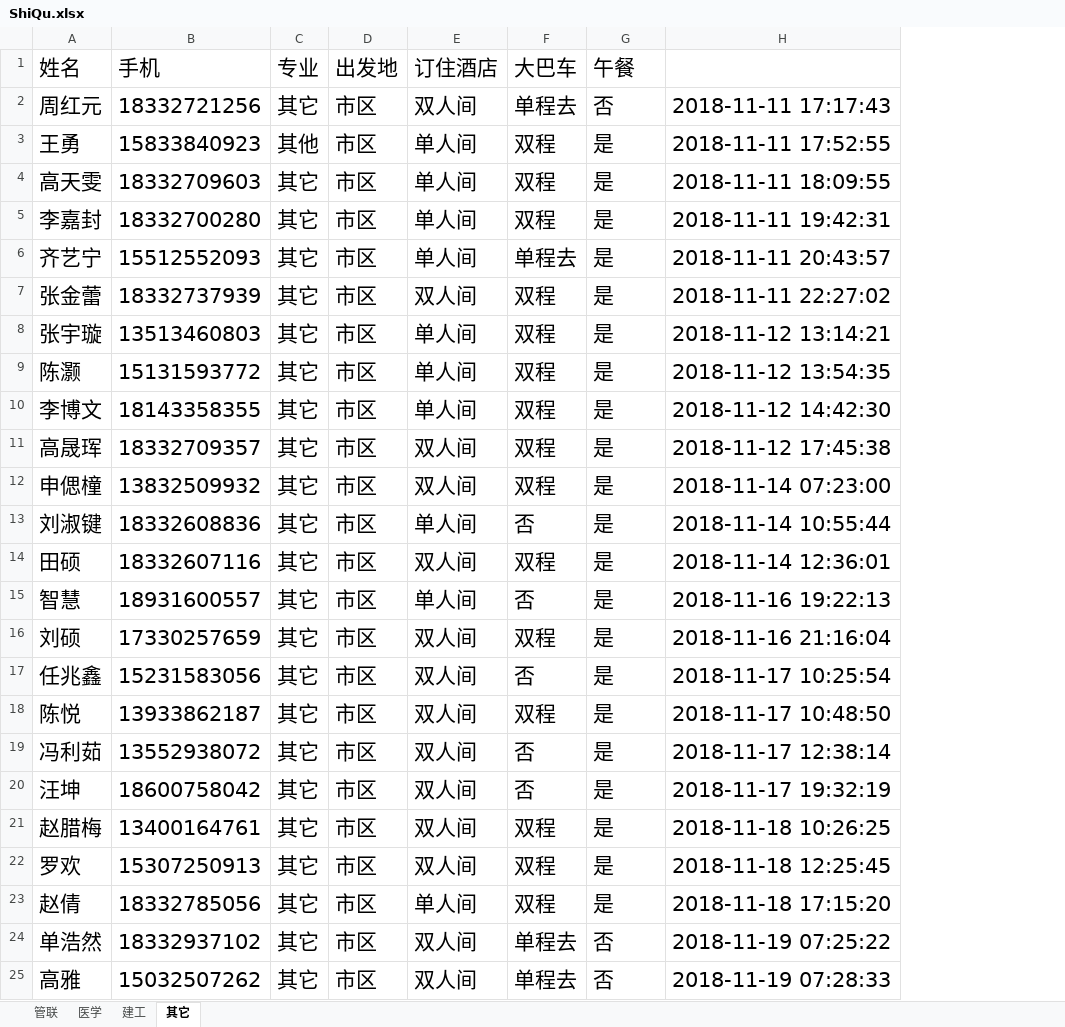
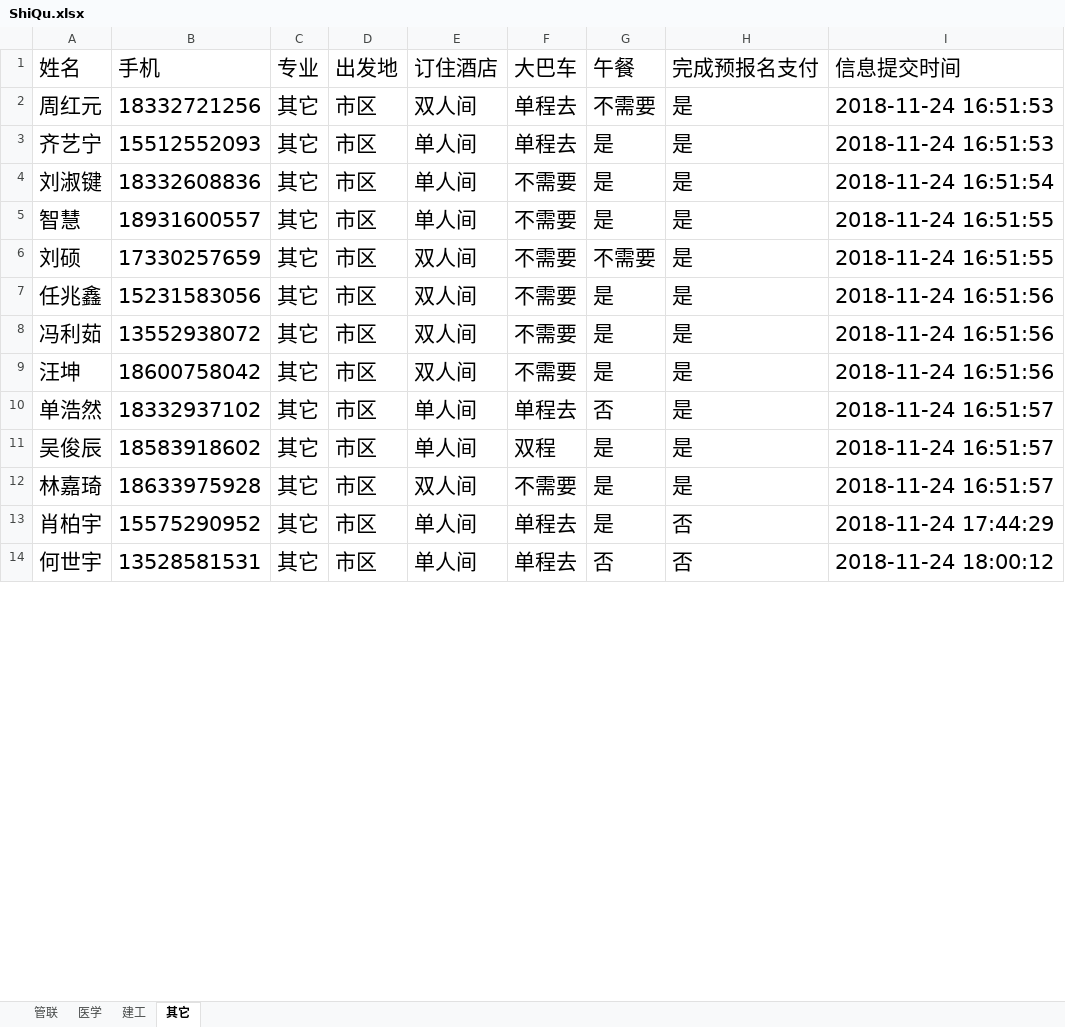
Before and after one commit to Thomas-cat/wendu, an Excel workbook: Enrollproject/ShiQu.xlsx, sheet 其它, drawn as a sheet; only a part is shown; values as stored, in another font and other column widths than the file's, no borders; removed rows and columns are numbered as before the commit, all else as after; the diff covers the shown part only; the diff names each change by its address in the sheet, - before the commit and + after, or states it on an @@ line.

```diff
--- a/Enrollproject/ShiQu.xlsx (sheet 其它)
+++ b/Enrollproject/ShiQu.xlsx (sheet 其它)
-column H, row 2: 2018-11-11 17:17:43; row 6: 2018-11-11 20:43:57; row 13: 2018-11-14 10:55:44; rows 15-17: 2018-11-16 19:22:13 | 2018-11-16 21:16:04 | 2018-11-17 10:25:54; rows 19-20: 2018-11-17 12:38:14 | 2018-11-17 19:32:19; rows 24-25: 2018-11-19 07:25:22 | 2018-11-19 07:28:33
+column H (完成预报名支付), rows 2-10: all 是; row 14: 否
+column I (信息提交时间), rows 2-10: 2018-11-24 16:51:53 | 2018-11-24 16:51:53 | 2018-11-24 16:51:54 | 2018-11-24 16:51:55 | 2018-11-24 16:51:55 | 2018-11-24 16:51:56 | 2018-11-24 16:51:56 | 2018-11-24 16:51:56 | 2018-11-24 16:51:57; row 14: 2018-11-24 18:00:12
-G2 (午餐): 否
+G2 (午餐): 不需要
-row 3: 王勇 | 15833840923 | 其他 | 市区 | 单人间 | 双程 | 是 | 2018-11-11 17:52:55
-row 4: 高天雯 | 18332709603 | 其它 | 市区 | 单人间 | 双程 | 是 | 2018-11-11 18:09:55
-row 5: 李嘉封 | 18332700280 | 其它 | 市区 | 单人间 | 双程 | 是 | 2018-11-11 19:42:31
-row 7: 张金蕾 | 18332737939 | 其它 | 市区 | 双人间 | 双程 | 是 | 2018-11-11 22:27:02
-row 8: 张宇璇 | 13513460803 | 其它 | 市区 | 单人间 | 双程 | 是 | 2018-11-12 13:14:21
-row 9: 陈灏 | 15131593772 | 其它 | 市区 | 单人间 | 双程 | 是 | 2018-11-12 13:54:35
-row 10: 李博文 | 18143358355 | 其它 | 市区 | 单人间 | 双程 | 是 | 2018-11-12 14:42:30
-row 11: 高晟珲 | 18332709357 | 其它 | 市区 | 双人间 | 双程 | 是 | 2018-11-12 17:45:38
-row 12: 申偲橦 | 13832509932 | 其它 | 市区 | 双人间 | 双程 | 是 | 2018-11-14 07:23:00
-F4 (大巴车): 否
+F4 (大巴车): 不需要
-row 14: 田硕 | 18332607116 | 其它 | 市区 | 双人间 | 双程 | 是 | 2018-11-14 12:36:01
-F5 (大巴车): 否
+F5 (大巴车): 不需要
-F6 (大巴车): 双程
+F6 (大巴车): 不需要
-G6 (午餐): 是
+G6 (午餐): 不需要
-F7 (大巴车): 否
+F7 (大巴车): 不需要
-row 18: 陈悦 | 13933862187 | 其它 | 市区 | 双人间 | 双程 | 是 | 2018-11-17 10:48:50
-F8:F9 (大巴车): 否
+F8:F9 (大巴车): 不需要
-row 21: 赵腊梅 | 13400164761 | 其它 | 市区 | 双人间 | 双程 | 是 | 2018-11-18 10:26:25
-row 22: 罗欢 | 15307250913 | 其它 | 市区 | 双人间 | 双程 | 是 | 2018-11-18 12:25:45
-row 23: 赵倩 | 18332785056 | 其它 | 市区 | 单人间 | 双程 | 是 | 2018-11-18 17:15:20
-E10 (订住酒店): 双人间
+E10 (订住酒店): 单人间
+row 11: 吴俊辰 | 18583918602 | 其它 | 市区 | 单人间 | 双程 | 是 | 是 | 2018-11-24 16:51:57
+row 12: 林嘉琦 | 18633975928 | 其它 | 市区 | 双人间 | 不需要 | 是 | 是 | 2018-11-24 16:51:57
+row 13: 肖柏宇 | 15575290952 | 其它 | 市区 | 单人间 | 单程去 | 是 | 否 | 2018-11-24 17:44:29
-A14 (姓名): 高雅
+A14 (姓名): 何世宇
-B14 (手机): 15032507262
+B14 (手机): 13528581531
-E14 (订住酒店): 双人间
+E14 (订住酒店): 单人间
```
Also changed, not shown: 3 added rows and 3 edited cells elsewhere in this sheet, sheet 医学, sheet 管联, sheet 建工, Enrollproject/CaoFeiDian.xlsx, Enrollproject/xianchang.xlsx, 10 other files.
